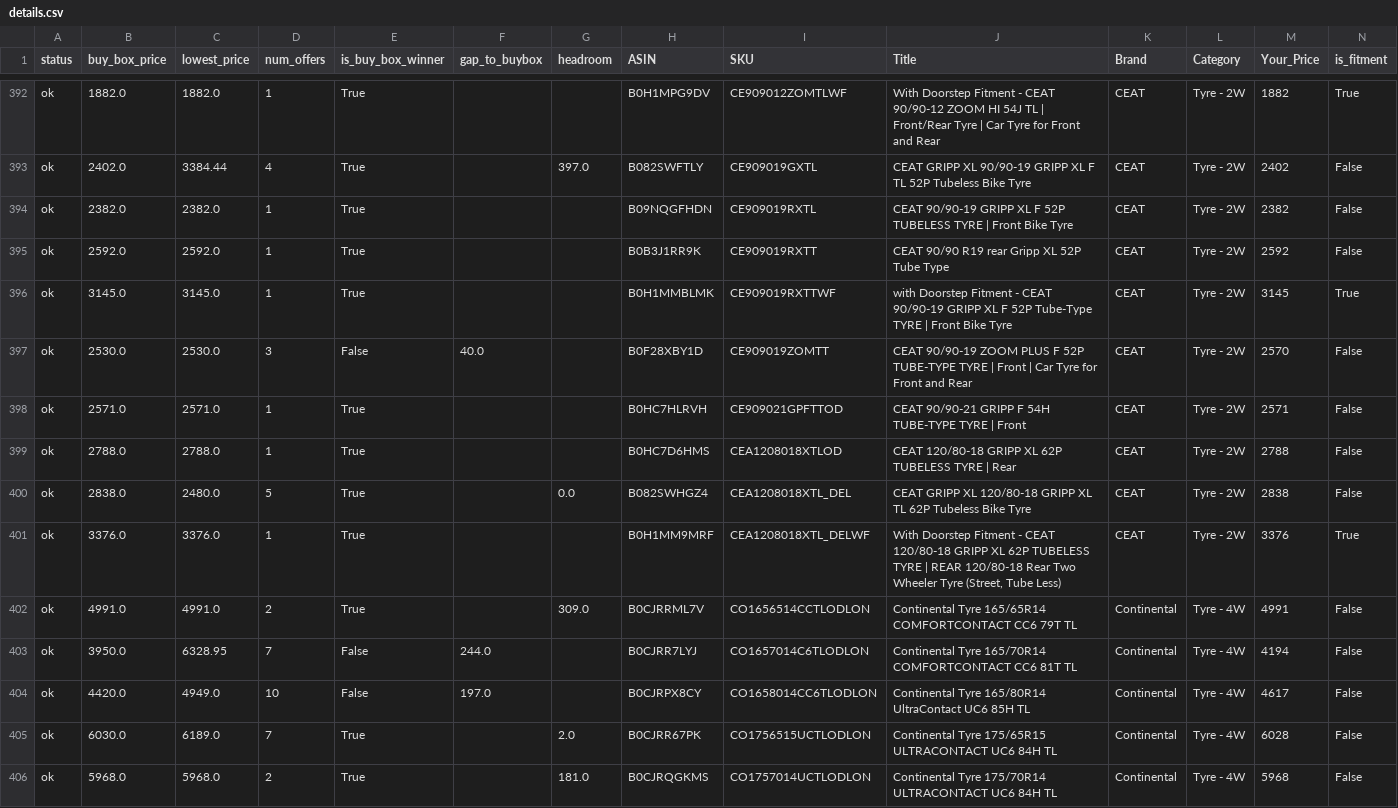
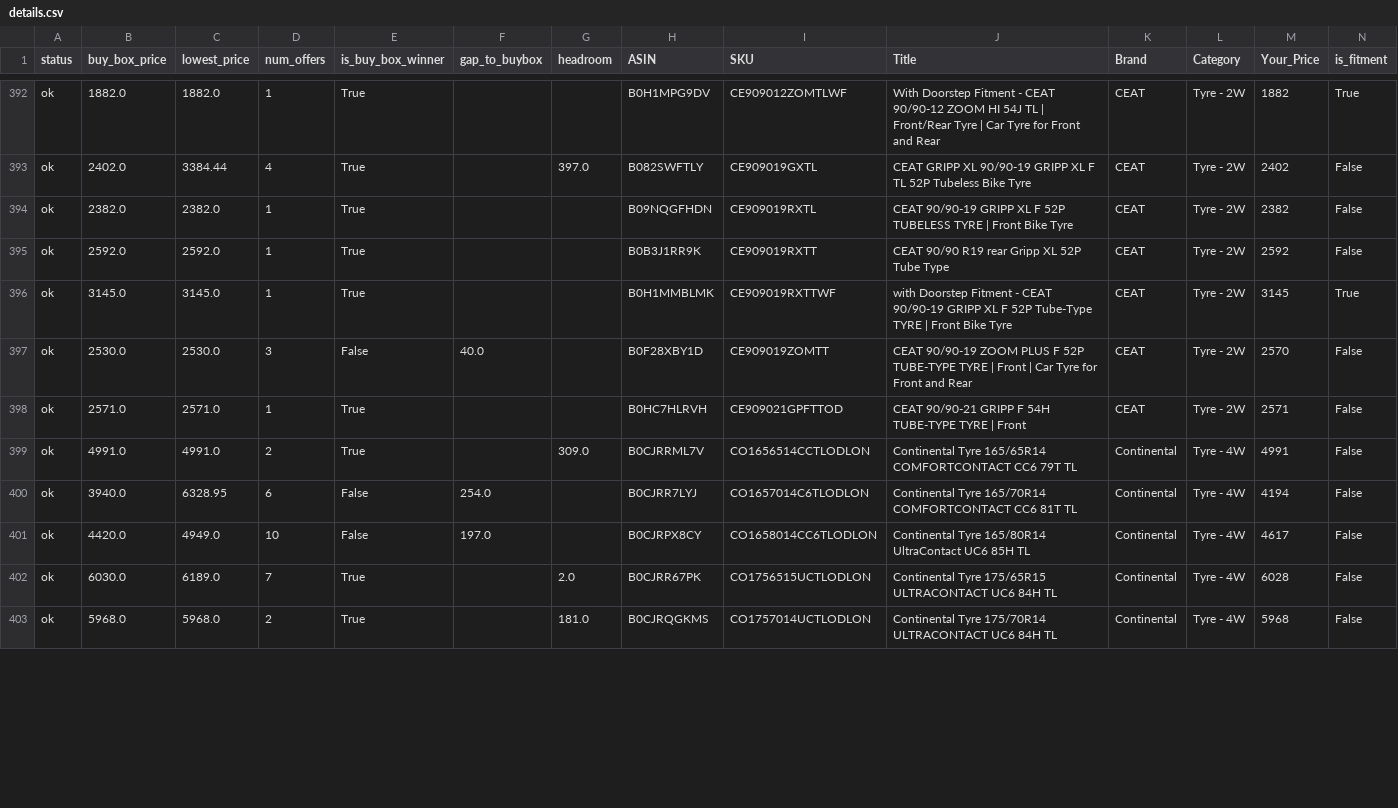
Before and after one commit to tnm-labs/amz_buybox, a CSV file: docs/details.csv, drawn as a sheet; only a part is shown, gaps mark what is left out; removed rows and columns are numbered as before the commit, all else as after; rows hold the shown columns only; the diff covers the shown part only; the diff names each change by its address in the sheet, - before the commit and + after, or states it on an @@ line.

```diff
--- a/docs/details.csv
+++ b/docs/details.csv
-row 399: ok | 2788.0 | 2788.0 | 1 | True |  |  | B0HC7D6HMS | CEA1208018XTLOD | CEAT 120/80-18 GRIPP XL 62P TUBELESS TYRE | Rear | CEAT | Tyre - 2W | 2788 | False
-row 400: ok | 2838.0 | 2480.0 | 5 | True |  | 0.0 | B082SWHGZ4 | CEA1208018XTL_DEL | CEAT GRIPP XL 120/80-18 GRIPP XL TL 62P Tubeless Bike Tyre | CEAT | Tyre - 2W | 2838 | False
-row 401: ok | 3376.0 | 3376.0 | 1 | True |  |  | B0H1MM9MRF | CEA1208018XTL_DELWF | With Doorstep Fitment - CEAT 120/80-18 GRIPP XL 62P TUBELESS TYRE | REAR 120/80-18 Rear Two Wheeler Tyre (Street, Tube Less) | CEAT | Tyre - 2W | 3376 | True
-B400 (buy_box_price): 3950.0
+B400 (buy_box_price): 3940.0
-D400 (num_offers): 7
+D400 (num_offers): 6
-F400 (gap_to_buybox): 244.0
+F400 (gap_to_buybox): 254.0
```
Also changed, not shown: 137 edited cells elsewhere in this file, data/history.csv, data/listings_raw_cache.csv, 1 other file.
